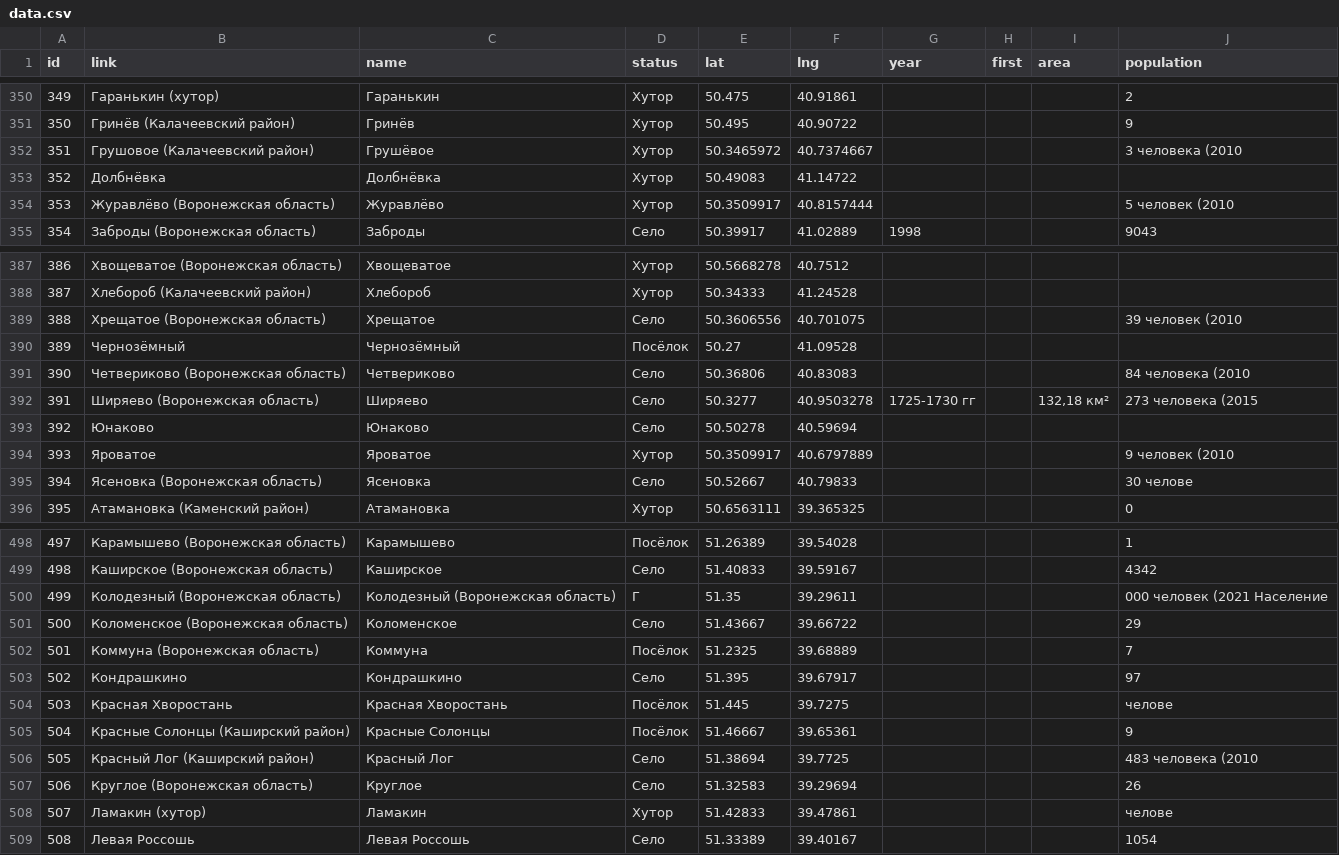
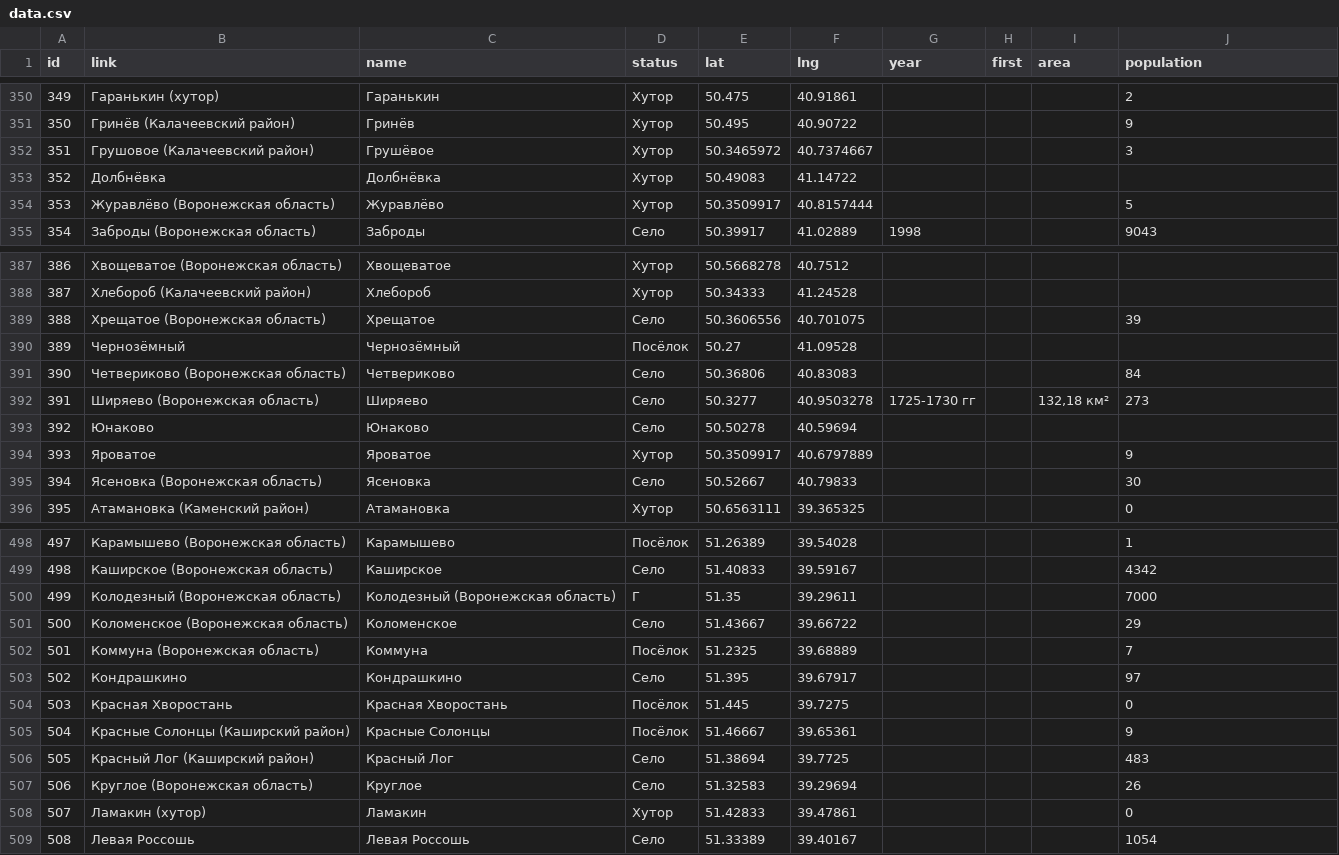
Before and after one commit to goDlin86/vrnmap, a CSV file: public/data.csv, drawn as a sheet; only a part is shown, gaps mark what is left out; the diff covers the shown part only.

```diff
--- a/public/data.csv
+++ b/public/data.csv
@@ -351,5 +351,5 @@ id,link,name,status,lat,lng,year,first,area,population
 350,Гринёв (Калачеевский район),Гринёв,Хутор,50.495,40.90722,,,,9
-351,Грушовое (Калачеевский район),Грушёвое,Хутор,50.3465972,40.7374667,,,,3 человека (2010
+351,Грушовое (Калачеевский район),Грушёвое,Хутор,50.3465972,40.7374667,,,,3
 352,Долбнёвка,Долбнёвка,Хутор,50.49083,41.14722,,,,
-353,Журавлёво (Воронежская область),Журавлёво,Хутор,50.3509917,40.8157444,,,,5 человек (2010
+353,Журавлёво (Воронежская область),Журавлёво,Хутор,50.3509917,40.8157444,,,,5
 354,Заброды (Воронежская область),Заброды,Село,50.39917,41.02889,1998,,,9043
@@ -388,9 +388,9 @@ id,link,name,status,lat,lng,year,first,area,population
 387,Хлебороб (Калачеевский район),Хлебороб,Хутор,50.34333,41.24528,,,,
-388,Хрещатое (Воронежская область),Хрещатое,Село,50.3606556,40.701075,,,,39 человек (2010
+388,Хрещатое (Воронежская область),Хрещатое,Село,50.3606556,40.701075,,,,39
 389,Чернозёмный,Чернозёмный,Посёлок,50.27,41.09528,,,,
-390,Четвериково (Воронежская область),Четвериково,Село,50.36806,40.83083,,,,84 человека (2010
-391,Ширяево (Воронежская область),Ширяево,Село,50.3277,40.9503278,1725-1730 гг,,"132,18 км²",273 человека (2015
+390,Четвериково (Воронежская область),Четвериково,Село,50.36806,40.83083,,,,84
+391,Ширяево (Воронежская область),Ширяево,Село,50.3277,40.9503278,1725-1730 гг,,"132,18 км²",273
 392,Юнаково,Юнаково,Село,50.50278,40.59694,,,,
-393,Яроватое,Яроватое,Хутор,50.3509917,40.6797889,,,,9 человек (2010
-394,Ясеновка (Воронежская область),Ясеновка,Село,50.52667,40.79833,,,,30 челове
+393,Яроватое,Яроватое,Хутор,50.3509917,40.6797889,,,,9
+394,Ясеновка (Воронежская область),Ясеновка,Село,50.52667,40.79833,,,,30
 395,Атамановка (Каменский район),Атамановка,Хутор,50.6563111,39.365325,,,,0
@@ -499,3 +499,3 @@ id,link,name,status,lat,lng,year,first,area,population
 498,Каширское (Воронежская область),Каширское,Село,51.40833,39.59167,,,,4342
-499,Колодезный (Воронежская область),Колодезный (Воронежская область),Г,51.35,39.29611,,,, 000 человек (2021  Население
+499,Колодезный (Воронежская область),Колодезный (Воронежская область),Г,51.35,39.29611,,,,7000
 500,Коломенское (Воронежская область),Коломенское,Село,51.43667,39.66722,,,,29
@@ -503,7 +503,7 @@ id,link,name,status,lat,lng,year,first,area,population
 502,Кондрашкино,Кондрашкино,Село,51.395,39.67917,,,,97
-503,Красная Хворостань,Красная Хворостань,Посёлок,51.445,39.7275,,,, челове
+503,Красная Хворостань,Красная Хворостань,Посёлок,51.445,39.7275,,,,0
 504,Красные Солонцы (Каширский район),Красные Солонцы,Посёлок,51.46667,39.65361,,,,9
-505,Красный Лог (Каширский район),Красный Лог,Село,51.38694,39.7725,,,,483 человека (2010
+505,Красный Лог (Каширский район),Красный Лог,Село,51.38694,39.7725,,,,483
 506,Круглое (Воронежская область),Круглое,Село,51.32583,39.29694,,,,26
-507,Ламакин (хутор),Ламакин,Хутор,51.42833,39.47861,,,, челове
+507,Ламакин (хутор),Ламакин,Хутор,51.42833,39.47861,,,,0
 508,Левая Россошь,Левая Россошь,Село,51.33389,39.40167,,,,1054
```
Also changed, not shown: 23 edited cells elsewhere in this file, 3 other files.
